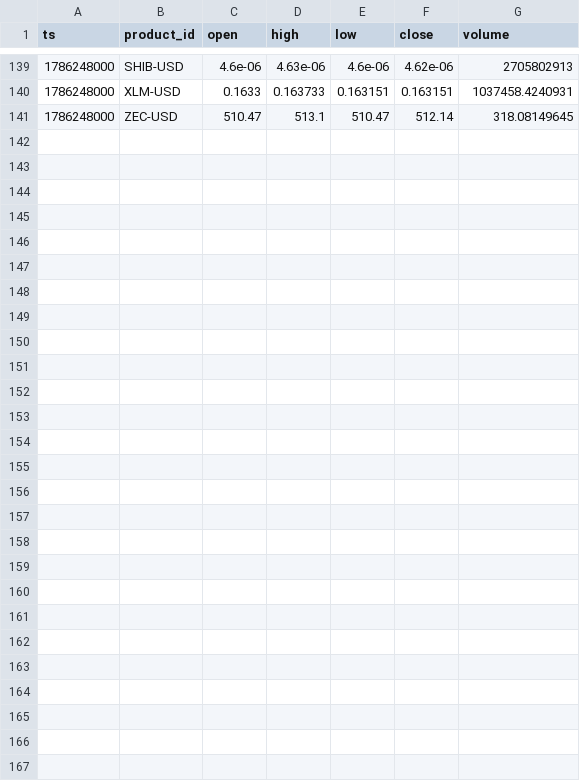
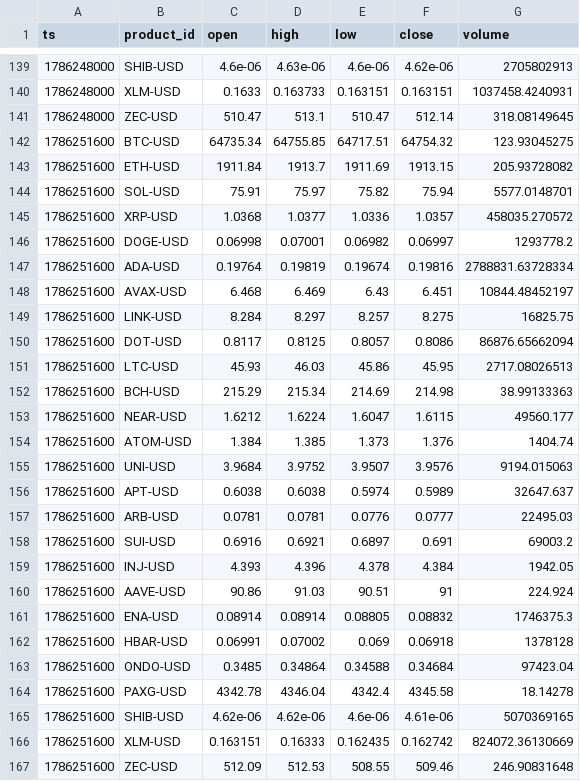
Before and after one commit to jtdaly4/market-data-collector, a CSV file: data/candles/2026-08-09.csv, drawn as a sheet; only a part is shown, gaps mark what is left out.

```diff
--- a/data/candles/2026-08-09.csv
+++ b/data/candles/2026-08-09.csv
@@ -141 +141,27 @@ ts,product_id,open,high,low,close,volume
 1786248000,ZEC-USD,510.47,513.1,510.47,512.14,318.08149645
+1786251600,BTC-USD,64735.34,64755.85,64717.51,64754.32,123.93045275
+1786251600,ETH-USD,1911.84,1913.7,1911.69,1913.15,205.93728082
+1786251600,SOL-USD,75.91,75.97,75.82,75.94,5577.0148701
+1786251600,XRP-USD,1.0368,1.0377,1.0336,1.0357,458035.270572
+1786251600,DOGE-USD,0.06998,0.07001,0.06982,0.06997,1293778.2
+1786251600,ADA-USD,0.19764,0.19819,0.19674,0.19816,2788831.63728334
+1786251600,AVAX-USD,6.468,6.469,6.43,6.451,10844.48452197
+1786251600,LINK-USD,8.284,8.297,8.257,8.275,16825.75
+1786251600,DOT-USD,0.8117,0.8125,0.8057,0.8086,86876.65662094
+1786251600,LTC-USD,45.93,46.03,45.86,45.95,2717.08026513
+1786251600,BCH-USD,215.29,215.34,214.69,214.98,38.99133363
+1786251600,NEAR-USD,1.6212,1.6224,1.6047,1.6115,49560.177
+1786251600,ATOM-USD,1.384,1.385,1.373,1.376,1404.74
+1786251600,UNI-USD,3.9684,3.9752,3.9507,3.9576,9194.015063
+1786251600,APT-USD,0.6038,0.6038,0.5974,0.5989,32647.637
+1786251600,ARB-USD,0.0781,0.0781,0.0776,0.0777,22495.03
+1786251600,SUI-USD,0.6916,0.6921,0.6897,0.691,69003.2
+1786251600,INJ-USD,4.393,4.396,4.378,4.384,1942.05
+1786251600,AAVE-USD,90.86,91.03,90.51,91,224.924
+1786251600,ENA-USD,0.08914,0.08914,0.08805,0.08832,1746375.3
+1786251600,HBAR-USD,0.06991,0.07002,0.069,0.06918,1378128
+1786251600,ONDO-USD,0.3485,0.34864,0.34588,0.34684,97423.04
+1786251600,PAXG-USD,4342.78,4346.04,4342.4,4345.58,18.14278
+1786251600,SHIB-USD,4.62e-06,4.62e-06,4.6e-06,4.61e-06,5070369165
+1786251600,XLM-USD,0.163151,0.16333,0.162435,0.162742,824072.36130669
+1786251600,ZEC-USD,512.09,512.53,508.55,509.46,246.90831648
```
Also changed, not shown: data/perp/2026-08-09.csv, 1 other file.
